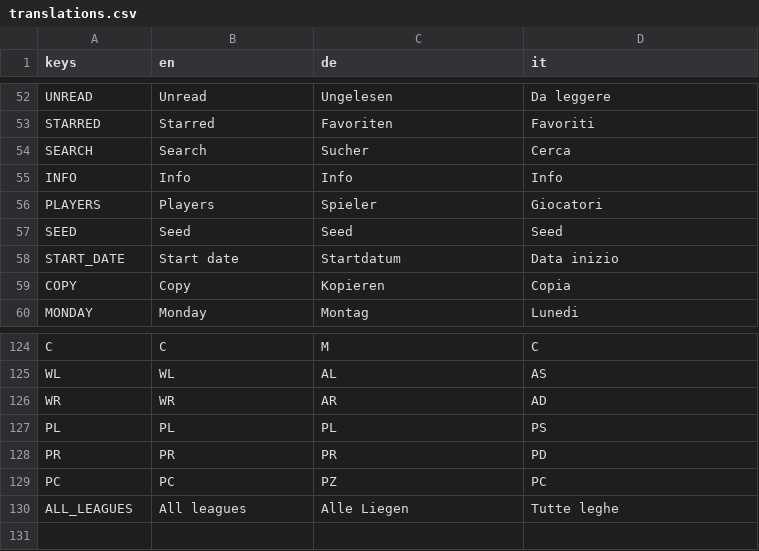
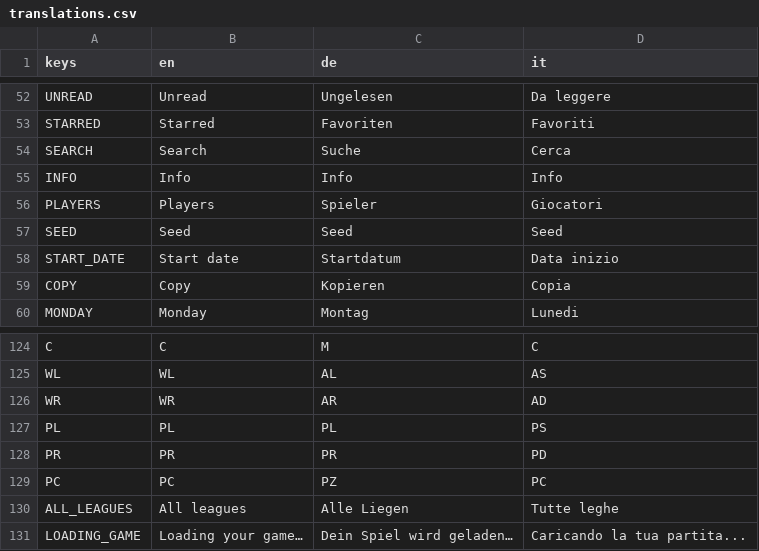
Before and after one commit to dulvui/futsal-manager, a CSV file: game/assets/i18n/translations.csv, drawn as a sheet; only a part is shown, gaps mark what is left out.

Commit message:
create and use loading screen

```diff
--- a/game/assets/i18n/translations.csv
+++ b/game/assets/i18n/translations.csv
@@ -53,3 +53,3 @@ UNREAD,Unread,Ungelesen,Da leggere
 STARRED,Starred,Favoriten,Favoriti
-SEARCH,Search,Sucher,Cerca
+SEARCH,Search,Suche,Cerca
 INFO,Info,Info,Info
@@ -130 +130,2 @@ PC,PC,PZ,PC
 ALL_LEAGUES,All leagues,Alle Liegen,Tutte leghe
+LOADING_GAME,Loading your game…,Dein Spiel wird geladen…,Caricando la tua partita...
```
Also changed, not shown: 53 other files.
